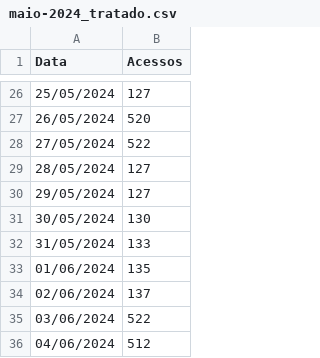
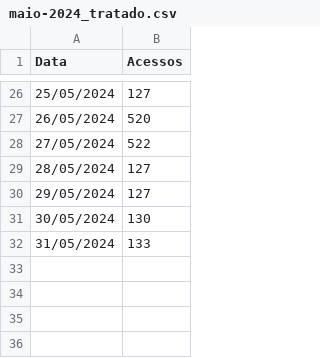
Before and after one commit to reprograma/on34-python-s06-arquivos-planilhas-modulos, a CSV file: exercicios/para-sala/maio-2024_tratado.csv, drawn as a sheet; only a part is shown, gaps mark what is left out; the diff names each change by its address in the sheet, - before the commit and + after, or states it on an @@ line.

Commit message:
Update limpeza de dados

```diff
--- a/exercicios/para-sala/maio-2024_tratado.csv
+++ b/exercicios/para-sala/maio-2024_tratado.csv
-row 33: 01/06/2024 | 135
-row 34: 02/06/2024 | 137
-row 35: 03/06/2024 | 522
-row 36: 04/06/2024 | 512
```
